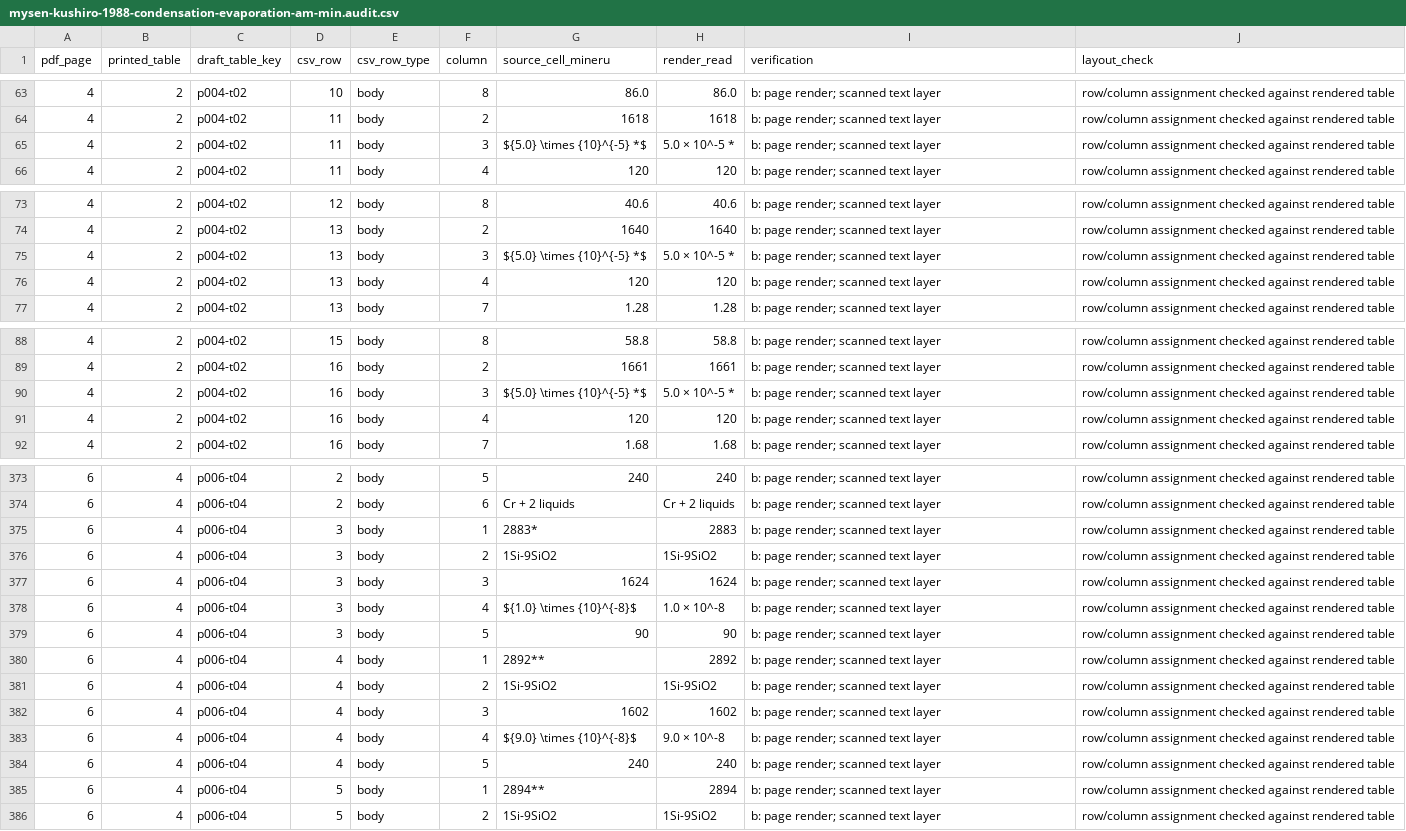
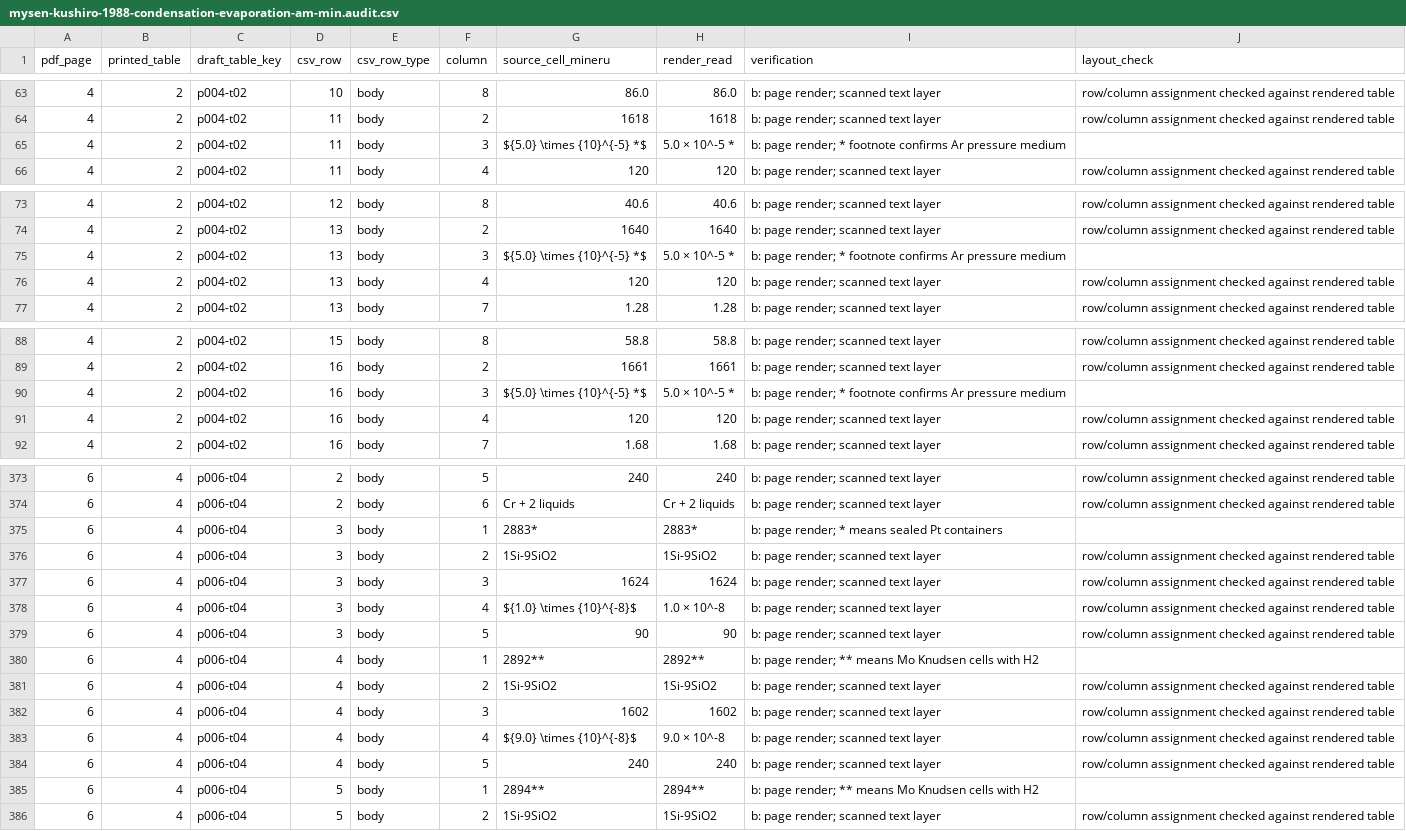
Before and after one commit to simonrowland/regolith-pyrolysis-simulator, a CSV file: data/literature/extracts/audits/mysen-kushiro-1988-condensation-evaporation-am-min.audit.csv, drawn as a sheet; only a part is shown, gaps mark what is left out; the diff covers the shown part only.

Commit message:
Correct Mysen and Kushiro run footnotes

```diff
--- a/data/literature/extracts/audits/mysen-kushiro-1988-condensation-evaporation-am-min.audit.csv
+++ b/data/literature/extracts/audits/mysen-kushiro-1988-condensation-evaporation-am-min.audit.csv
@@ -64,3 +64,3 @@ pdf_page,printed_table,draft_table_key,csv_row,csv_row_type,column,source_cell_m
 4,2,p004-t02,11,body,2,1618,1618,b: page render; scanned text layer,row/column assignment checked against rendered table
-4,2,p004-t02,11,body,3,${5.0} \times {10}^{-5} *$,5.0 × 10^-5 *,b: page render; scanned text layer,row/column assignment checked against rendered table
+4,2,p004-t02,11,body,3,${5.0} \times {10}^{-5} *$,5.0 × 10^-5 *,b: page render; * footnote confirms Ar pressure medium
 4,2,p004-t02,11,body,4,120,120,b: page render; scanned text layer,row/column assignment checked against rendered table
@@ -74,3 +74,3 @@ pdf_page,printed_table,draft_table_key,csv_row,csv_row_type,column,source_cell_m
 4,2,p004-t02,13,body,2,1640,1640,b: page render; scanned text layer,row/column assignment checked against rendered table
-4,2,p004-t02,13,body,3,${5.0} \times {10}^{-5} *$,5.0 × 10^-5 *,b: page render; scanned text layer,row/column assignment checked against rendered table
+4,2,p004-t02,13,body,3,${5.0} \times {10}^{-5} *$,5.0 × 10^-5 *,b: page render; * footnote confirms Ar pressure medium
 4,2,p004-t02,13,body,4,120,120,b: page render; scanned text layer,row/column assignment checked against rendered table
@@ -89,3 +89,3 @@ pdf_page,printed_table,draft_table_key,csv_row,csv_row_type,column,source_cell_m
 4,2,p004-t02,16,body,2,1661,1661,b: page render; scanned text layer,row/column assignment checked against rendered table
-4,2,p004-t02,16,body,3,${5.0} \times {10}^{-5} *$,5.0 × 10^-5 *,b: page render; scanned text layer,row/column assignment checked against rendered table
+4,2,p004-t02,16,body,3,${5.0} \times {10}^{-5} *$,5.0 × 10^-5 *,b: page render; * footnote confirms Ar pressure medium
 4,2,p004-t02,16,body,4,120,120,b: page render; scanned text layer,row/column assignment checked against rendered table
@@ -374,3 +374,3 @@ pdf_page,printed_table,draft_table_key,csv_row,csv_row_type,column,source_cell_m
 6,4,p006-t04,2,body,6,Cr + 2 liquids,Cr + 2 liquids,b: page render; scanned text layer,row/column assignment checked against rendered table
-6,4,p006-t04,3,body,1,2883*,2883,b: page render; scanned text layer,row/column assignment checked against rendered table
+6,4,p006-t04,3,body,1,2883*,2883*,b: page render; * means sealed Pt containers
 6,4,p006-t04,3,body,2,1Si-9SiO2,1Si-9SiO2,b: page render; scanned text layer,row/column assignment checked against rendered table
@@ -379,3 +379,3 @@ pdf_page,printed_table,draft_table_key,csv_row,csv_row_type,column,source_cell_m
 6,4,p006-t04,3,body,5,90,90,b: page render; scanned text layer,row/column assignment checked against rendered table
-6,4,p006-t04,4,body,1,2892**,2892,b: page render; scanned text layer,row/column assignment checked against rendered table
+6,4,p006-t04,4,body,1,2892**,2892**,b: page render; ** means Mo Knudsen cells with H2
 6,4,p006-t04,4,body,2,1Si-9SiO2,1Si-9SiO2,b: page render; scanned text layer,row/column assignment checked against rendered table
@@ -384,3 +384,3 @@ pdf_page,printed_table,draft_table_key,csv_row,csv_row_type,column,source_cell_m
 6,4,p006-t04,4,body,5,240,240,b: page render; scanned text layer,row/column assignment checked against rendered table
-6,4,p006-t04,5,body,1,2894**,2894,b: page render; scanned text layer,row/column assignment checked against rendered table
+6,4,p006-t04,5,body,1,2894**,2894**,b: page render; ** means Mo Knudsen cells with H2
 6,4,p006-t04,5,body,2,1Si-9SiO2,1Si-9SiO2,b: page render; scanned text layer,row/column assignment checked against rendered table
```
Also changed, not shown: 21 edited cells elsewhere in this file, 2 other files.
